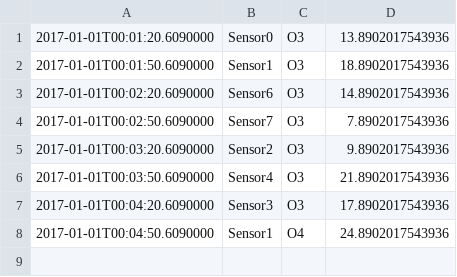
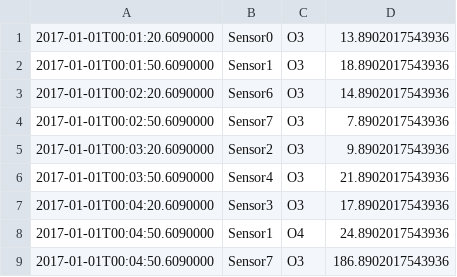
Before and after one commit to BrunoSader/Capt-IF, a CSV file: Ressources/FichierTest.csv, drawn as a sheet; the diff names each change by its address in the sheet, - before the commit and + after, or states it on an @@ line.

```diff
--- a/Ressources/FichierTest.csv
+++ b/Ressources/FichierTest.csv
+row 9: 2017-01-01T00:04:50.6090000 | Sensor7 | O3 | 186.8902017543936
```
Also changed, not shown: Ressources/new2.csv, 7 other files.
